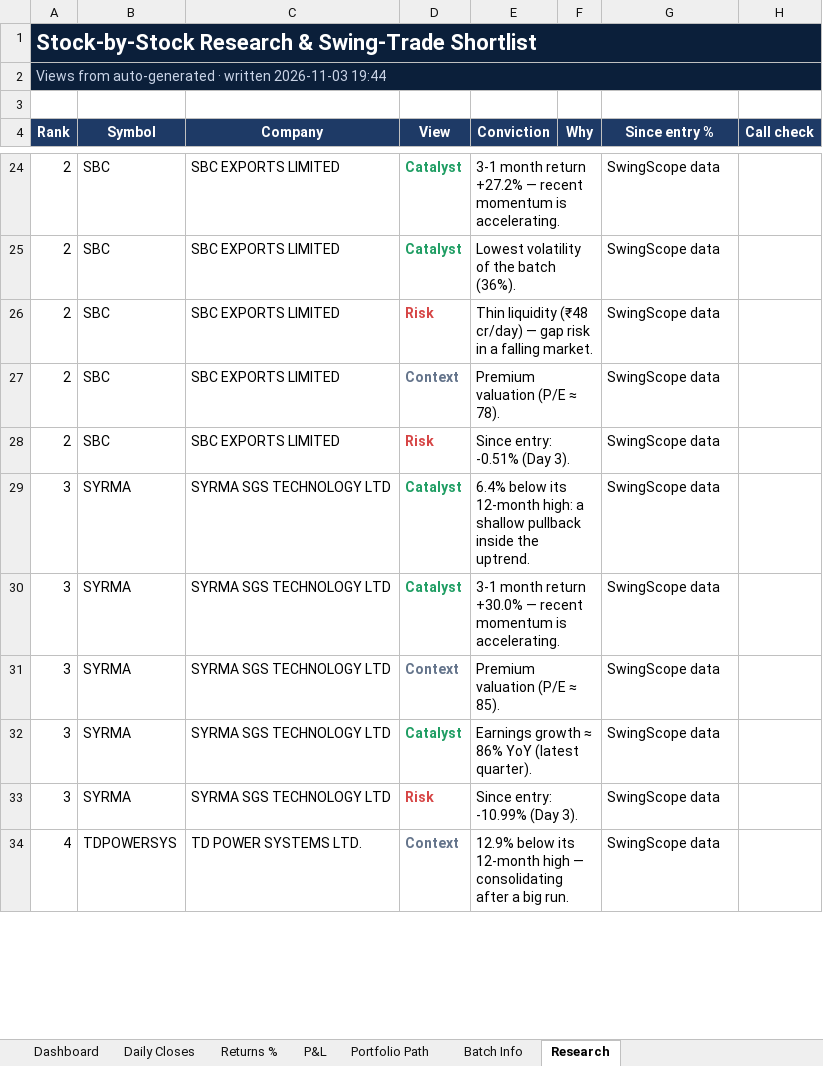
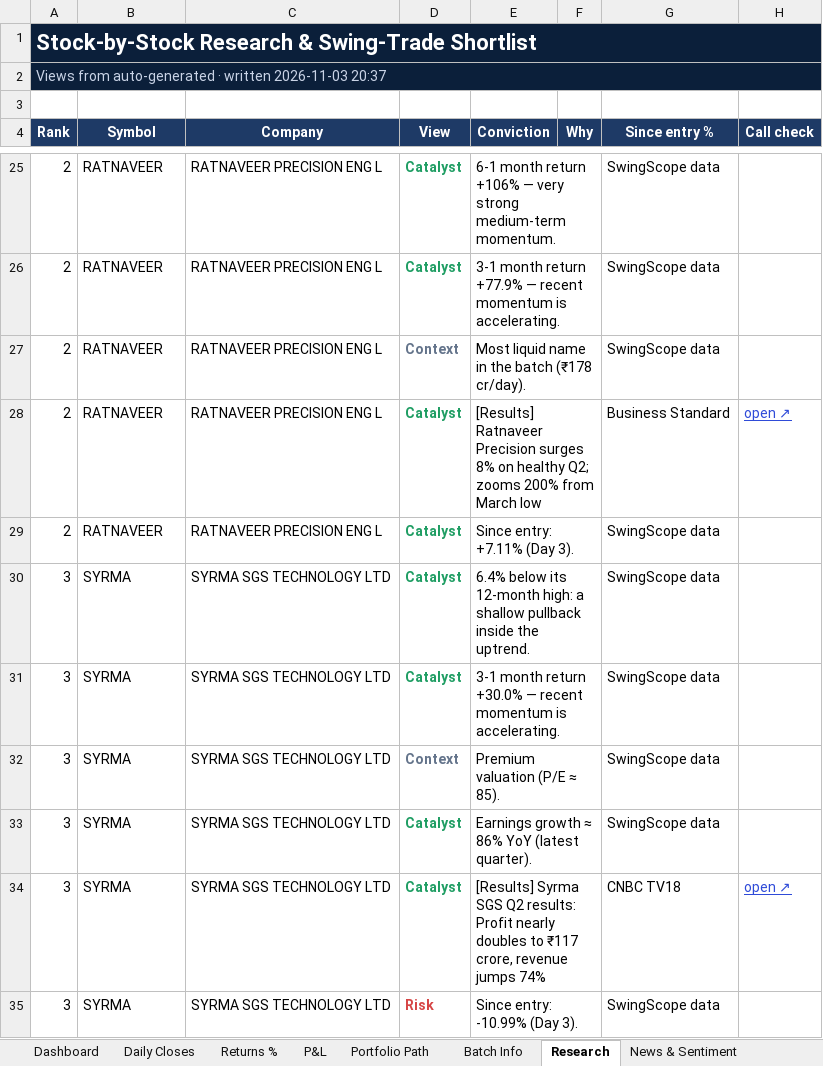
Before and after one commit to compukidsdgp-creator/Swing-Card, an Excel workbook: data/batches/2026-10-29/SwingScope_2026-10-29_tracker.xlsx, sheet Research, drawn as a sheet; only a part is shown, gaps mark what is left out; values as stored, in another font and other column widths than the file's, no borders; conditional formats not drawn; removed rows and columns are numbered as before the commit, all else as after; the diff covers the shown part only; the diff names each change by its address in the sheet, - before the commit and + after, or states it on an @@ line.

```diff
--- a/data/batches/2026-10-29/SwingScope_2026-10-29_tracker.xlsx (sheet Research)
+++ b/data/batches/2026-10-29/SwingScope_2026-10-29_tracker.xlsx (sheet Research)
+sheet tab: News & Sentiment
-A2 (Rank): …written 2026-11-03 19:44
+A2 (Rank): …written 2026-11-03 20:37
-B25:B26 (Symbol): SBC
+B25:B26 (Symbol): RATNAVEER
-C25:C26 (Company): SBC EXPORTS LIMITED
+C25:C26 (Company): RATNAVEER PRECISION ENG L
-E25 (Conviction): 3-1 month return +27.2% — recent momentum is accelerating.
+E25 (Conviction): 6-1 month return +106% — very strong medium-term momentum.
-E26 (Conviction): Lowest volatility of the batch (36%).
+E26 (Conviction): 3-1 month return +77.9% — recent momentum is accelerating.
-row 26: 2 | SBC | SBC EXPORTS LIMITED | Risk | Thin liquidity (₹48 cr/day) — gap risk in a falling market. |  | SwingScope data
-B27 (Symbol): SBC
+B27 (Symbol): RATNAVEER
-C27 (Company): SBC EXPORTS LIMITED
+C27 (Company): RATNAVEER PRECISION ENG L
-E27 (Conviction): Premium valuation (P/E ≈ 78).
+E27 (Conviction): Most liquid name in the batch (₹178 cr/day).
+row 28: 2 | RATNAVEER | RATNAVEER PRECISION ENG L | Catalyst | [Results] Ratnaveer Precision surges 8% on healthy Q2; zooms 200% from March low |  | Business Standard | open ↗
-B29 (Symbol): SBC
+B29 (Symbol): RATNAVEER
-C29 (Company): SBC EXPORTS LIMITED
+C29 (Company): RATNAVEER PRECISION ENG L
-D29 (View): Risk
+D29 (View): Catalyst
-D29 text colour: #D64545
+D29 text colour: #1F9D63
-E29 (Conviction): Since entry: -0.51% (Day 3).
+E29 (Conviction): Since entry: +7.11% (Day 3).
+row 34: 3 | SYRMA | SYRMA SGS TECHNOLOGY LTD | Catalyst | [Results] Syrma SGS Q2 results: Profit nearly doubles to ₹117 crore, revenue jumps 74% |  | CNBC TV18 | open ↗
-row 34: 4 | TDPOWERSYS | TD POWER SYSTEMS LTD. | Context | 12.9% below its 12-month high — consolidating after a big run. |  | SwingScope data
```
Also changed, not shown: 7 added rows, 2 removed rows, 57 edited cells and cell formats elsewhere in this sheet, sheet Dashboard, sheet Daily Closes, 3 other files.
